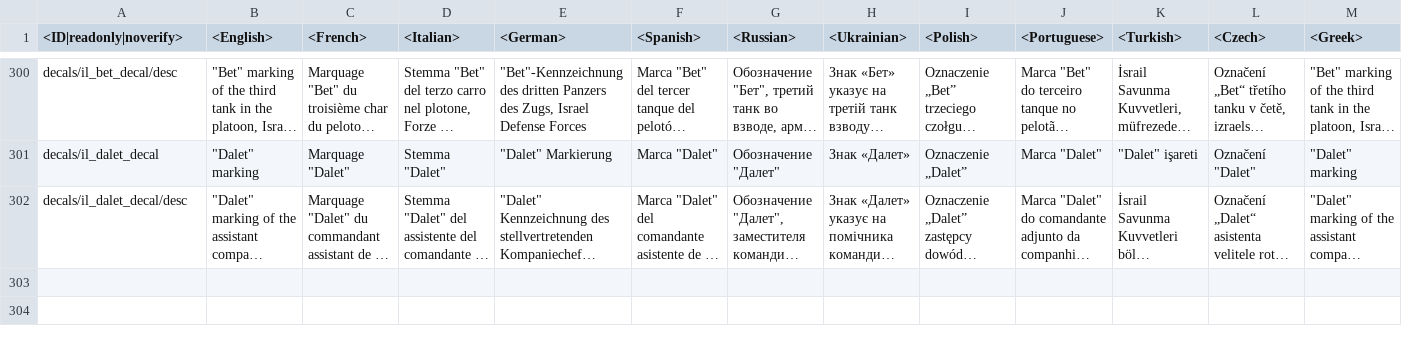
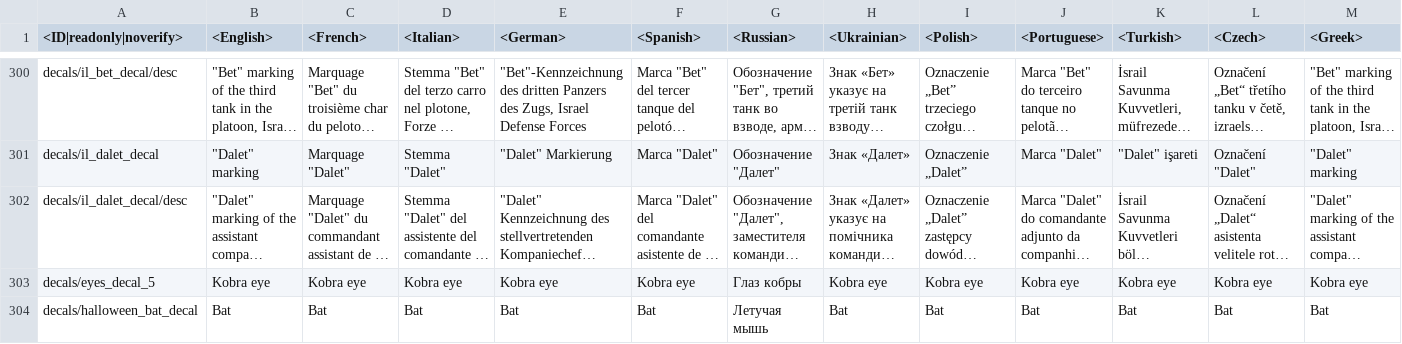
Before and after one commit to gszabi99/War-Thunder-Mobile-Datamine, a CSV file: lang.vromfs.bin_u/lang/decals.csv, drawn as a sheet; only a part is shown, gaps mark what is left out; long unchanged cells end in …; rows hold the shown columns only; the diff names each change by its address in the sheet, - before the commit and + after, or states it on an @@ line.

```diff
--- a/lang.vromfs.bin_u/lang/decals.csv
+++ b/lang.vromfs.bin_u/lang/decals.csv
+row 303: decals/eyes_decal_5 | Kobra eye | Kobra eye | Kobra eye | Kobra eye | Kobra eye | Глаз кобры | Kobra eye | Kobra eye | Kobra eye | Kobra eye | Kobra eye | Kobra eye
+row 304: decals/halloween_bat_decal | Bat | Bat | Bat | Bat | Bat | Летучая мышь | Bat | Bat | Bat | Bat | Bat | Bat
```
Also changed, not shown: lang.vromfs.bin_u/lang/dmviewer.csv, lang.vromfs.bin_u/lang/servererrors.csv, 24 other files.
